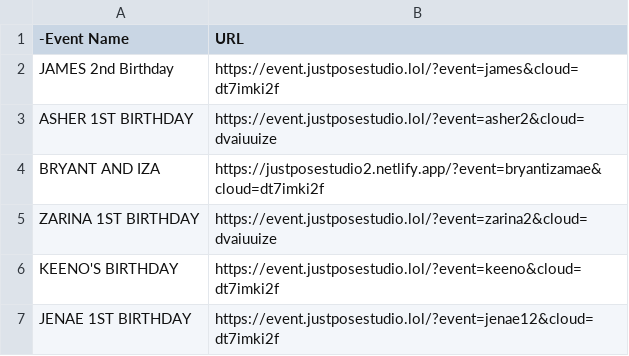
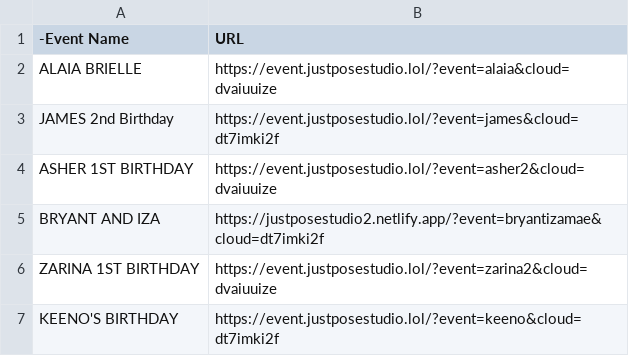
Before and after one commit to sirnichemotivation-rgb/events-landingpage, a CSV file: events.csv, drawn as a sheet; only a part is shown; the shorter side is filled out with more unchanged rows; the diff names each change by its address in the sheet, - before the commit and + after, or states it on an @@ line.

Commit message:
Update events.csv

```diff
--- a/events.csv
+++ b/events.csv
+row 2: ALAIA BRIELLE | https://event.justposestudio.lol/?event=alaia&cloud=dvaiuuize
```
